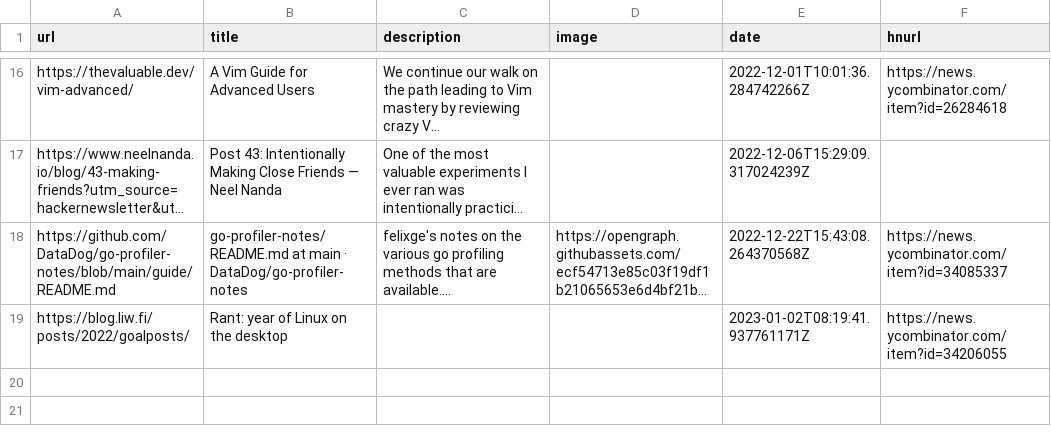
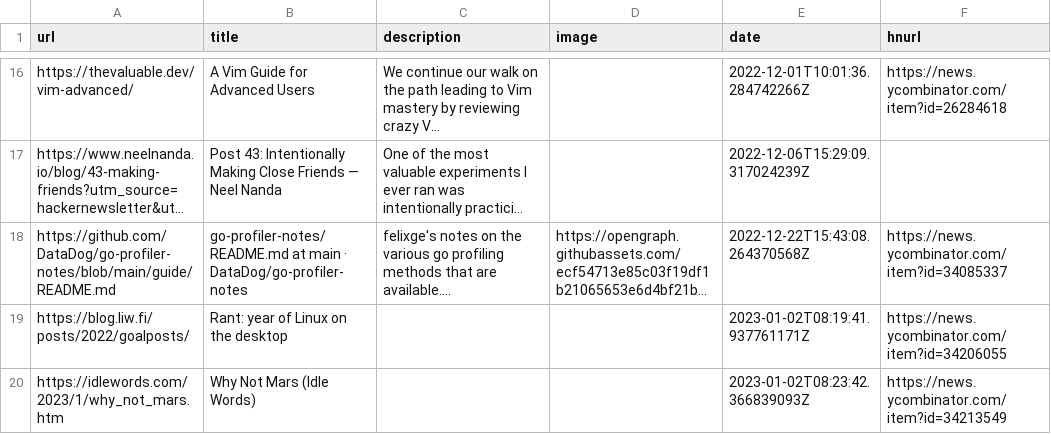
Before and after one commit to manuelmazzuola/readingList, a CSV file: readingList.csv, drawn as a sheet; only a part is shown, gaps mark what is left out; long unchanged cells end in …; the diff names each change by its address in the sheet, - before the commit and + after, or states it on an @@ line.

Commit message:
Automated reading list update on Mon Jan  2 08:23:42 UTC 2023

```diff
--- a/readingList.csv
+++ b/readingList.csv
+row 20: https://idlewords.com/2023/1/why_not_mars.htm | Why Not Mars (Idle Words) |  |  | 2023-01-02T08:23:42.366839093Z | https://news.ycombinator.com/item?id=34213549
```
